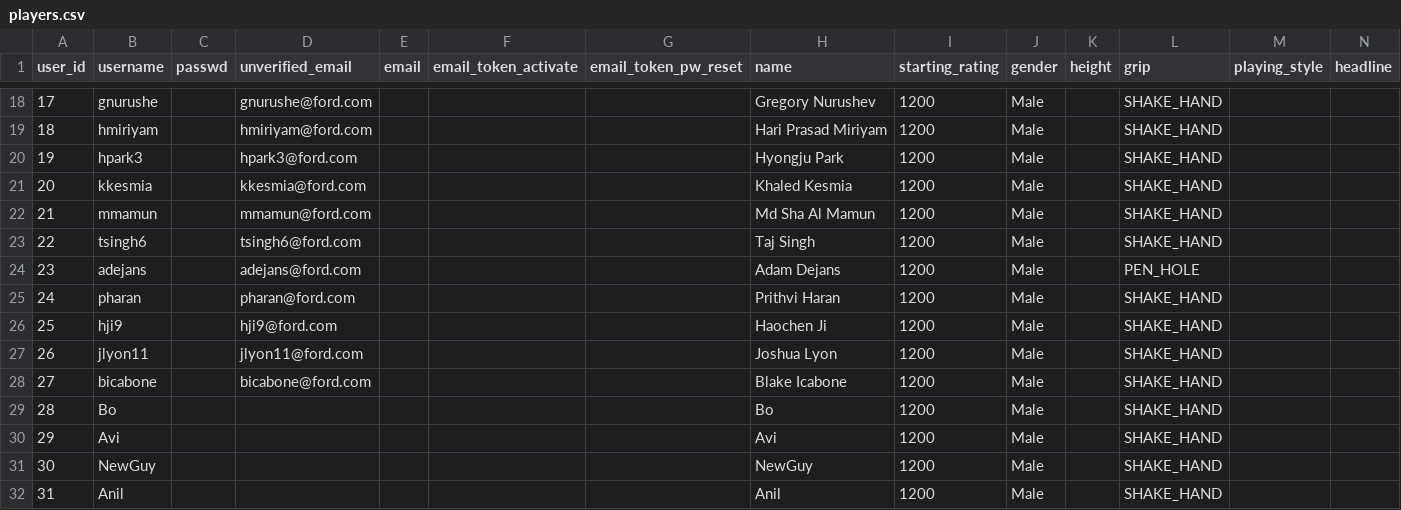
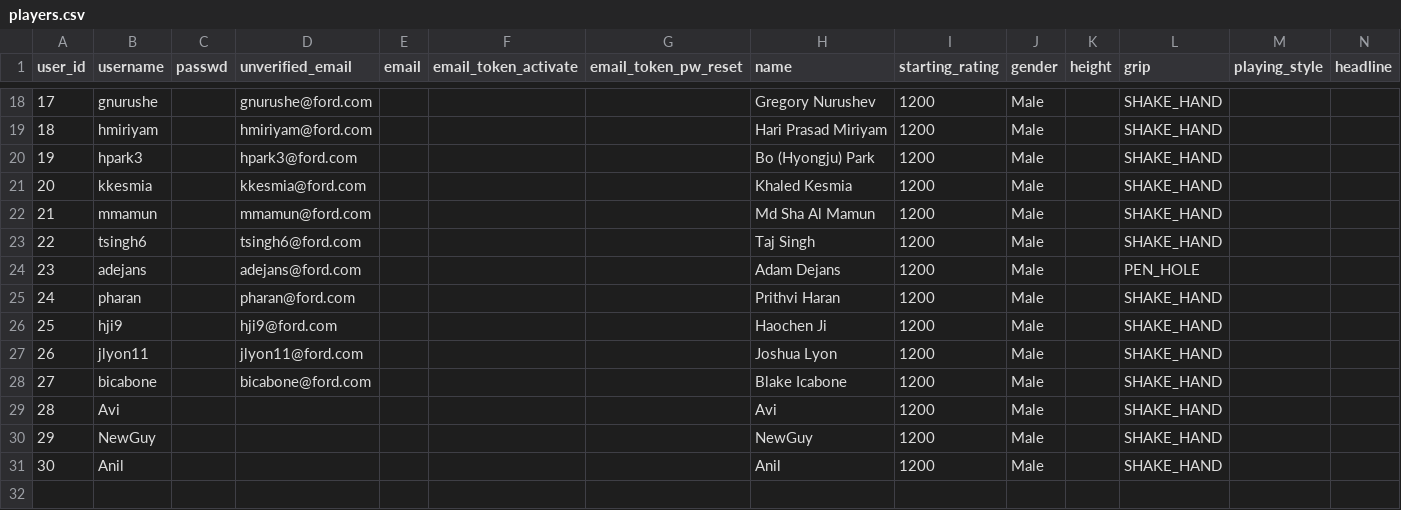
Before and after one commit to gamesguru/usatt-db, a CSV file: data/players.csv, drawn as a sheet; only a part is shown, gaps mark what is left out; removed rows and columns are numbered as before the commit, all else as after; the diff names each change by its address in the sheet, - before the commit and + after, or states it on an @@ line.

Commit message:
add players

```diff
--- a/data/players.csv
+++ b/data/players.csv
-H20 (name): Hyongju Park
+H20 (name): Bo (Hyongju) Park
-row 29: 28 | Bo |  |  |  |  |  | Bo | 1200 | Male |  | SHAKE_HAND
@@ column A (user_id) renumbered from row 29 down @@
```
